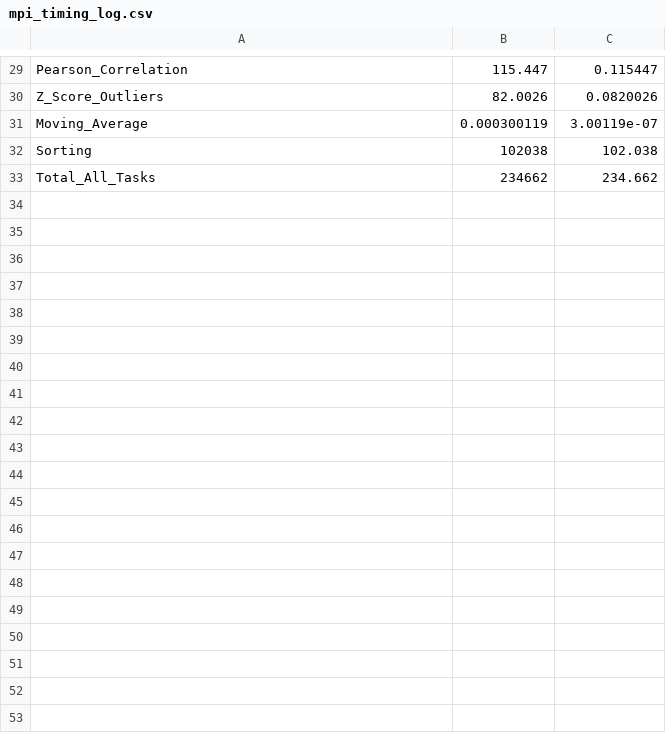
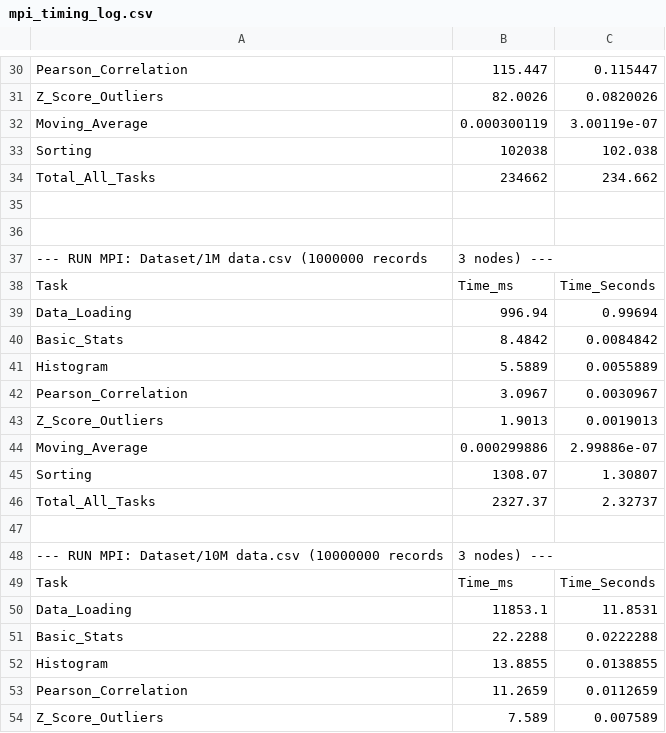
Before and after one commit to AjikMazlan/CSC580, a CSV file: mpi_timing_log.csv, drawn as a sheet; only a part is shown, gaps mark what is left out; the diff covers the shown part only; the diff names each change by its address in the sheet, - before the commit and + after, or states it on an @@ line.

```diff
--- a/mpi_timing_log.csv
+++ b/mpi_timing_log.csv
+row 35: (empty)
+row 36: (empty)
+row 37: --- RUN MPI: Dataset/1M data.csv (1000000 records | 3 nodes) ---
+row 38: Task | Time_ms | Time_Seconds
+row 39: Data_Loading | 996.94 | 0.99694
+row 40: Basic_Stats | 8.4842 | 0.0084842
+row 41: Histogram | 5.5889 | 0.0055889
+row 42: Pearson_Correlation | 3.0967 | 0.0030967
+row 43: Z_Score_Outliers | 1.9013 | 0.0019013
+row 44: Moving_Average | 0.000299886 | 2.99886e-07
+row 45: Sorting | 1308.07 | 1.30807
+row 46: Total_All_Tasks | 2327.37 | 2.32737
+row 47: (empty)
+row 48: --- RUN MPI: Dataset/10M data.csv (10000000 records | 3 nodes) ---
+row 49: Task | Time_ms | Time_Seconds
+row 50: Data_Loading | 11853.1 | 11.8531
+row 51: Basic_Stats | 22.2288 | 0.0222288
+row 52: Histogram | 13.8855 | 0.0138855
+row 53: Pearson_Correlation | 11.2659 | 0.0112659
+row 54: Z_Score_Outliers | 7.589 | 0.007589
```
Also changed, not shown: 49 added rows elsewhere in this file, 8 other files.
